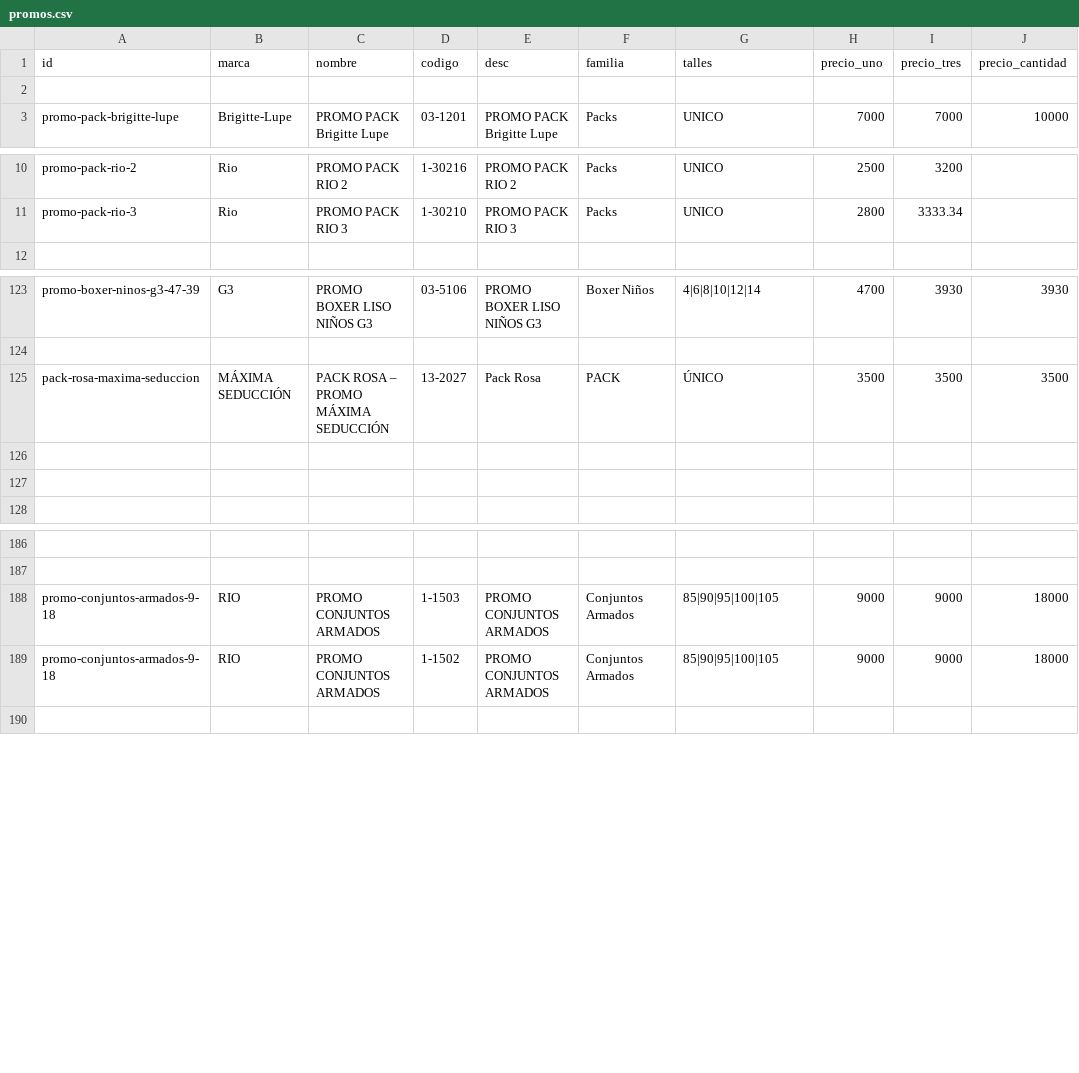
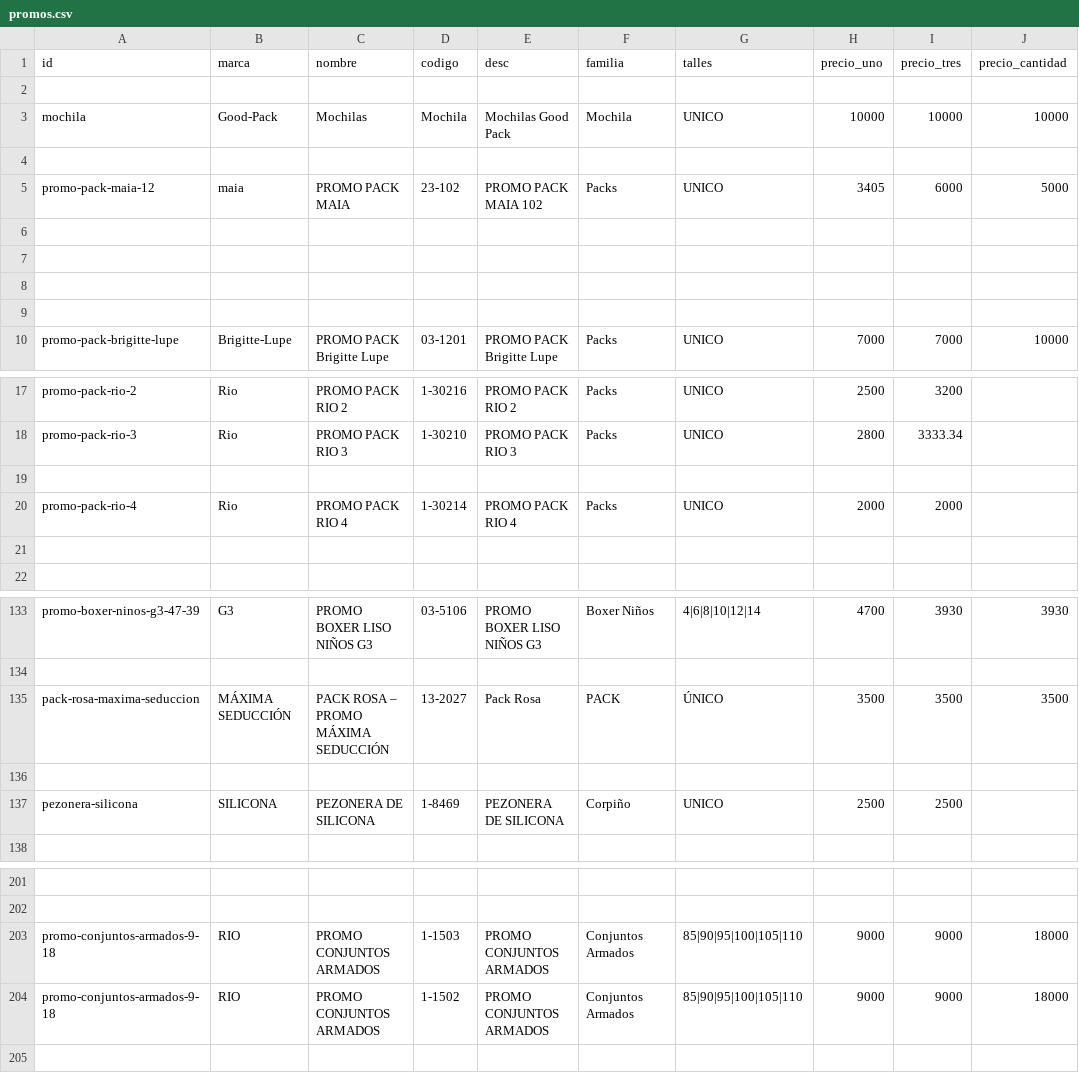
Before and after one commit to adamiangarciadev/Rio-tools, a CSV file: apps/pedido-semanal/promos.csv, drawn as a sheet; only a part is shown, gaps mark what is left out; addresses are those after the commit; the diff covers the shown part only; the diff names each change by its address in the sheet, - before the commit and + after, or states it on an @@ line.

```diff
--- a/apps/pedido-semanal/promos.csv
+++ b/apps/pedido-semanal/promos.csv
+row 3: mochila | Good-Pack | Mochilas | Mochila | Mochilas Good Pack | Mochila | UNICO | 10000 | 10000 | 10000
+row 4: (empty)
+row 5: promo-pack-maia-12 | maia | PROMO PACK MAIA | 23-102 | PROMO PACK MAIA 102 | Packs | UNICO | 3405 | 6000 | 5000
+row 6: (empty)
+row 7: (empty)
+row 8: (empty)
+row 9: (empty)
+row 19: (empty)
+row 20: promo-pack-rio-4 | Rio | PROMO PACK RIO 4 | 1-30214 | PROMO PACK RIO 4 | Packs | UNICO | 2000 | 2000
+row 21: (empty)
-row 137: (empty)
+row 137: pezonera-silicona | SILICONA | PEZONERA DE SILICONA | 1-8469 | PEZONERA DE SILICONA | Corpiño | UNICO | 2500 | 2500
-G203:G204 (talles): 85|90|95|100|105
+G203:G204 (talles): 85|90|95|100|105|110
```
Also changed, not shown: 11 added rows and 30 edited cells elsewhere in this file, 10 other files.
